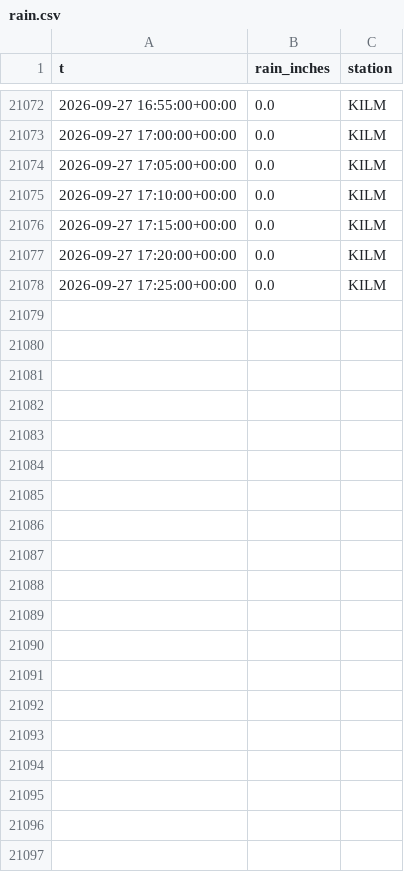
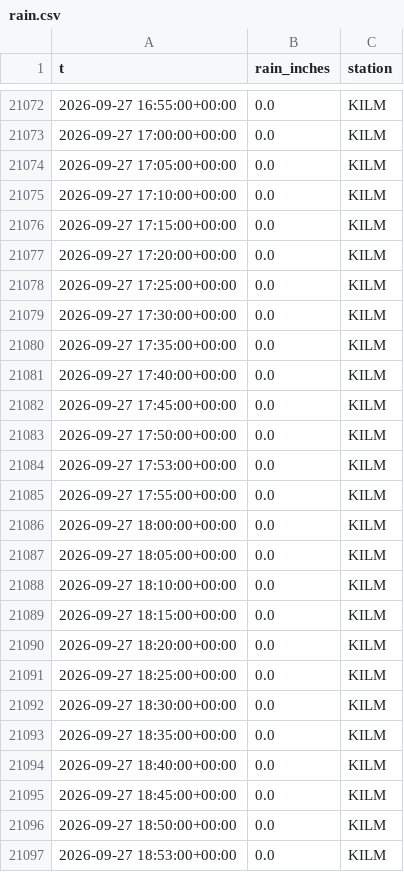
Before and after one commit to richardmhuse/do-not-hit-the-bridge, a CSV file: data/raw/rain.csv, drawn as a sheet; only a part is shown, gaps mark what is left out; the diff covers the shown part only; the diff names each change by its address in the sheet, - before the commit and + after, or states it on an @@ line.

```diff
--- a/data/raw/rain.csv
+++ b/data/raw/rain.csv
+row 21079: 2026-09-27 17:30:00+00:00 | 0.0 | KILM
+row 21080: 2026-09-27 17:35:00+00:00 | 0.0 | KILM
+row 21081: 2026-09-27 17:40:00+00:00 | 0.0 | KILM
+row 21082: 2026-09-27 17:45:00+00:00 | 0.0 | KILM
+row 21083: 2026-09-27 17:50:00+00:00 | 0.0 | KILM
+row 21084: 2026-09-27 17:53:00+00:00 | 0.0 | KILM
+row 21085: 2026-09-27 17:55:00+00:00 | 0.0 | KILM
+row 21086: 2026-09-27 18:00:00+00:00 | 0.0 | KILM
+row 21087: 2026-09-27 18:05:00+00:00 | 0.0 | KILM
+row 21088: 2026-09-27 18:10:00+00:00 | 0.0 | KILM
+row 21089: 2026-09-27 18:15:00+00:00 | 0.0 | KILM
+row 21090: 2026-09-27 18:20:00+00:00 | 0.0 | KILM
+row 21091: 2026-09-27 18:25:00+00:00 | 0.0 | KILM
+row 21092: 2026-09-27 18:30:00+00:00 | 0.0 | KILM
+row 21093: 2026-09-27 18:35:00+00:00 | 0.0 | KILM
+row 21094: 2026-09-27 18:40:00+00:00 | 0.0 | KILM
+row 21095: 2026-09-27 18:45:00+00:00 | 0.0 | KILM
+row 21096: 2026-09-27 18:50:00+00:00 | 0.0 | KILM
+row 21097: 2026-09-27 18:53:00+00:00 | 0.0 | KILM
```
Also changed, not shown: 23 added rows elsewhere in this file, data/processed/forecast.csv, data/raw/lunar.csv, 3 other files.
